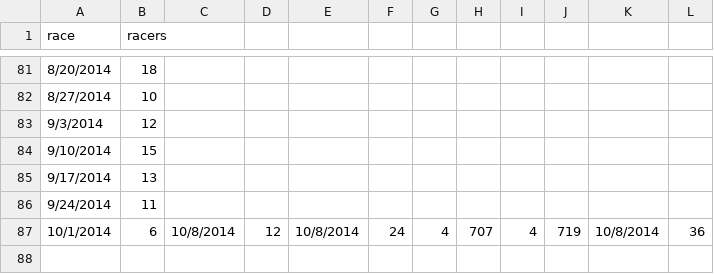
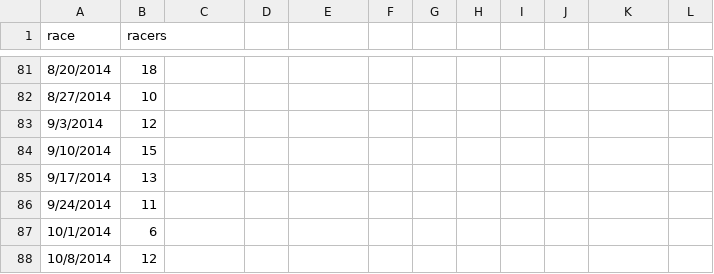
Before and after one commit to maxmetcalfe/Fog-City-Run, a TSV file: data/data.tsv, drawn as a sheet; only a part is shown, gaps mark what is left out.

Commit message:
Fixed racer count for 10/8/2014

```diff
--- a/data/data.tsv
+++ b/data/data.tsv
@@ -86,2 +86,3 @@ race	racers
 9/24/2014	11	
-10/1/2014	6	10/8/2014	12	10/8/2014	24	4	707	4	719	10/8/2014	36	
+10/1/2014	6
+10/8/2014	12
```
